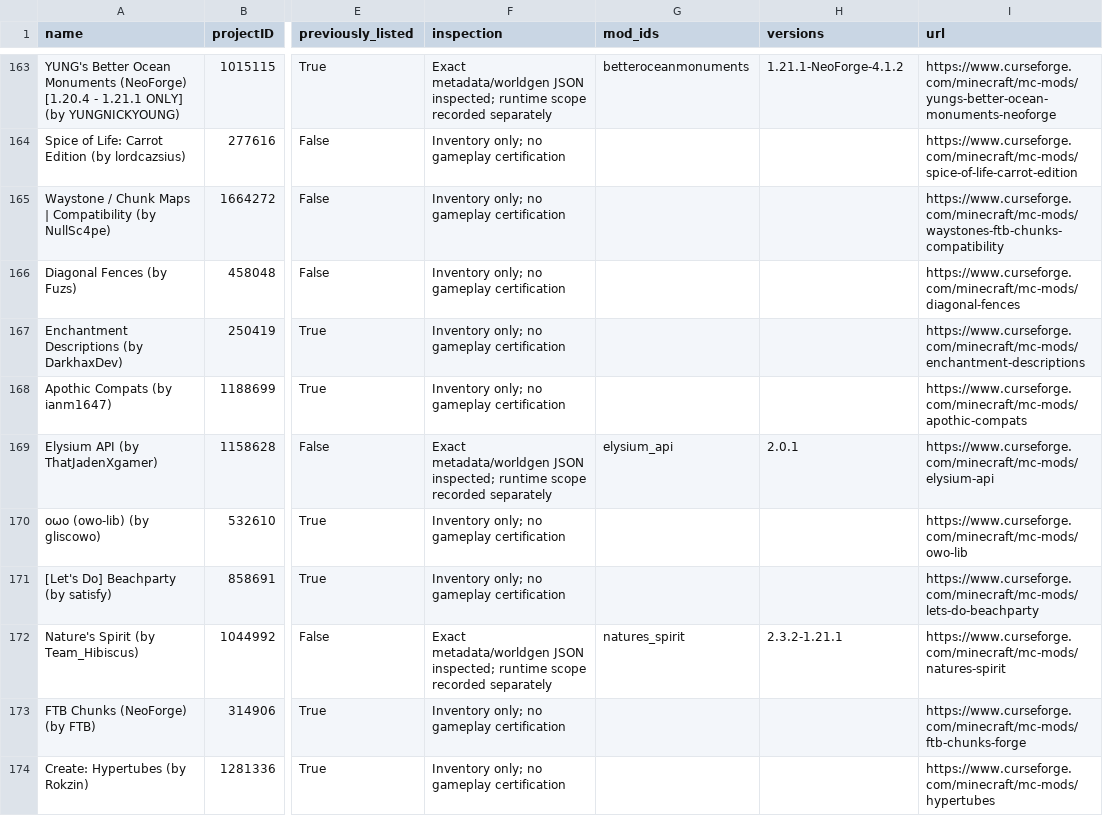
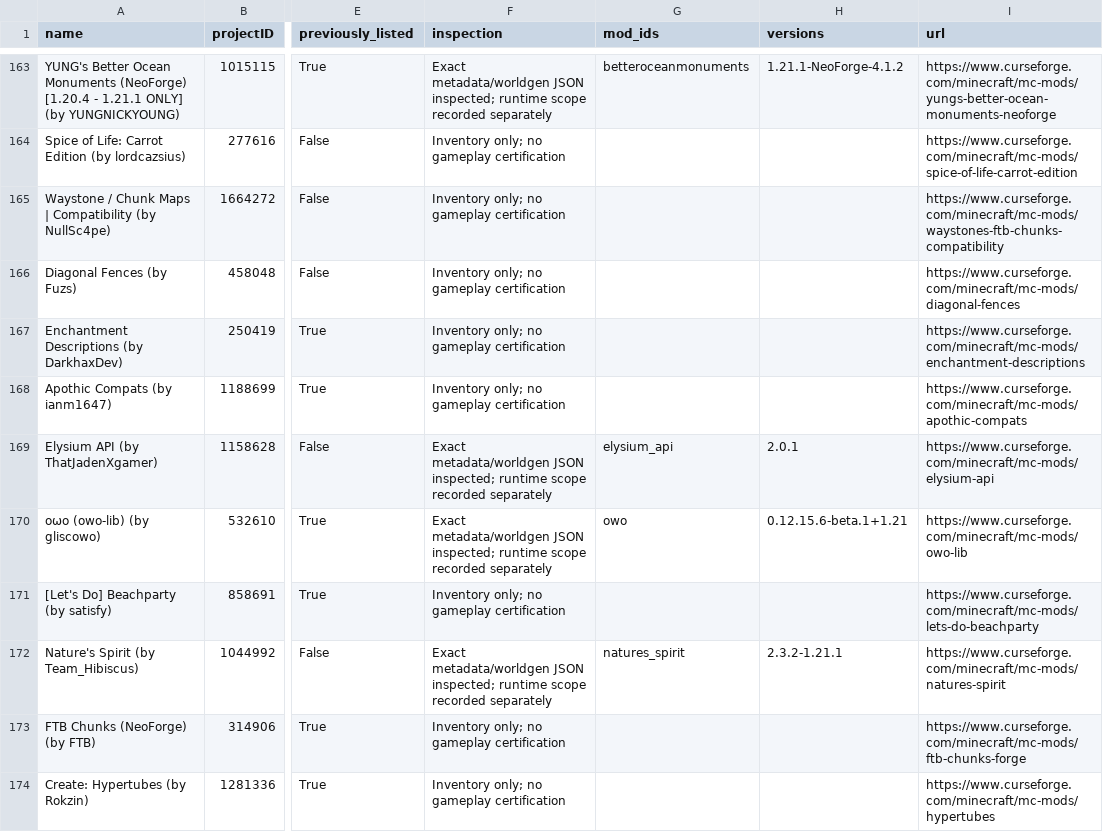
Before and after one commit to Mikaaah/Towns-and-Kingdoms-Wildshape, a CSV file: docs/audit/beta-1.0/pack-inventory.csv, drawn as a sheet; only a part is shown, gaps mark what is left out; the diff names each change by its address in the sheet, - before the commit and + after, or states it on an @@ line.

```diff
--- a/docs/audit/beta-1.0/pack-inventory.csv
+++ b/docs/audit/beta-1.0/pack-inventory.csv
-F170 (inspection): Inventory only; no gameplay certification
+F170 (inspection): Exact metadata/worldgen JSON inspected; runtime scope recorded separately
-G170 (mod_ids): (empty)
+G170 (mod_ids): owo
-H170 (versions): (empty)
+H170 (versions): 0.12.15.6-beta.1+1.21
```
Also changed, not shown: docs/audit/beta-1.0/verified-dependencies.csv, 12 other files.
